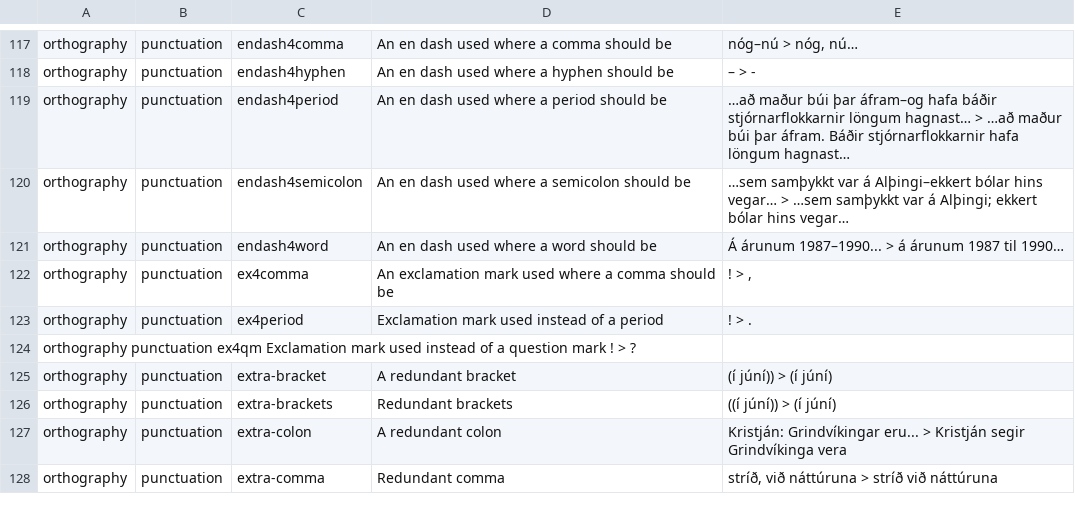
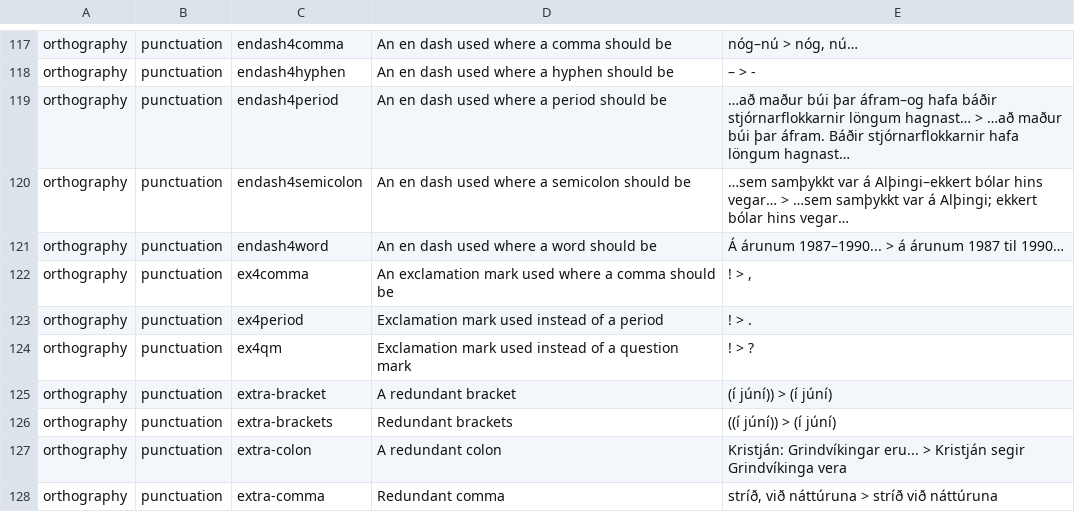
Before and after one commit to antonkarl/iceErrorCorpusSpecialized, a TSV file: errorCodes.tsv, drawn as a sheet; only a part is shown, gaps mark what is left out.

Commit message:
Update errorCodes.tsv

```diff
--- a/errorCodes.tsv
+++ b/errorCodes.tsv
@@ -123,3 +123,3 @@ orthography	punctuation	ex4comma	An exclamation mark used where a comma should b
 orthography	punctuation	ex4period	Exclamation mark used instead of a period	! > .
-orthography punctuation ex4qm Exclamation mark used instead of a question mark  ! > ?
+orthography	punctuation	ex4qm	Exclamation mark used instead of a question mark	! > ?
 orthography	punctuation	extra-bracket	A redundant bracket	(í júní)) > (í júní)
```
